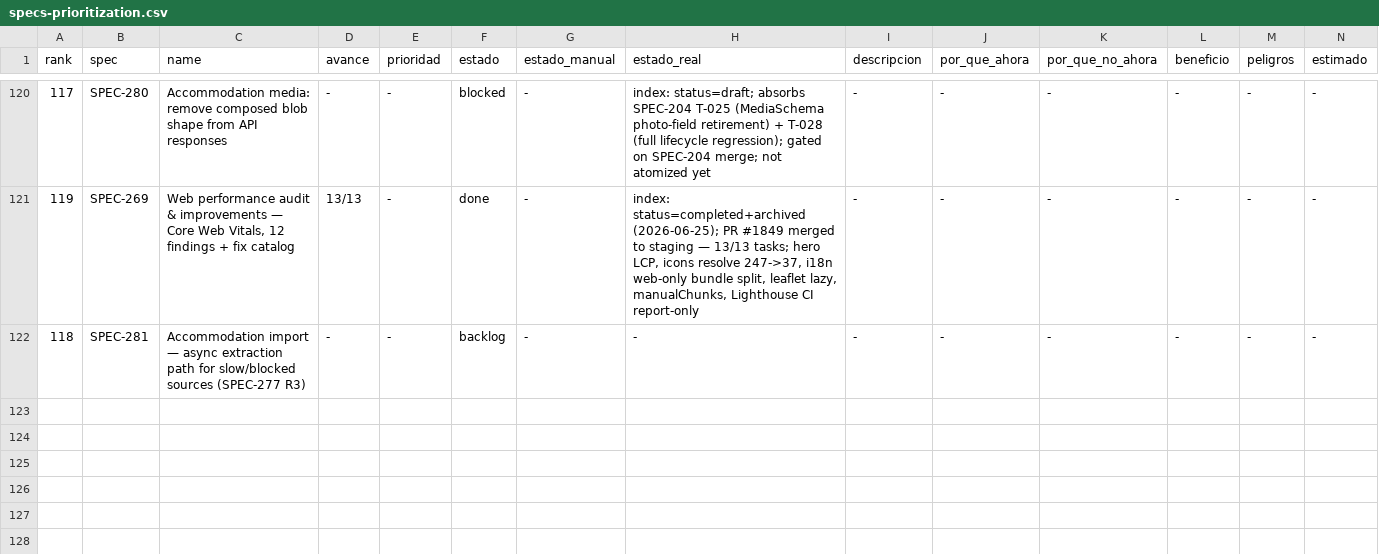
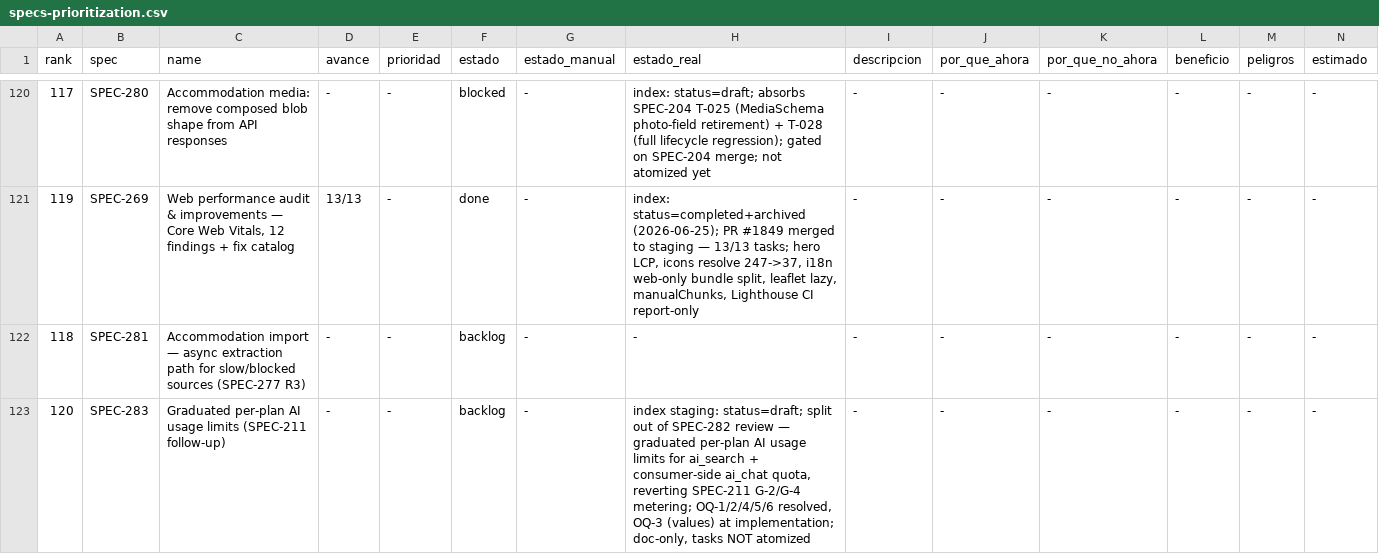
Before and after one commit to qazuor/hospeda, a CSV file: specs-prioritization.csv, drawn as a sheet; only a part is shown, gaps mark what is left out; rows hold the shown columns only; the diff names each change by its address in the sheet, - before the commit and + after, or states it on an @@ line.

Commit message:
docs(spec): add SPEC-283 graduated per-plan AI usage limits (SPEC-211 follow-up)

```diff
--- a/specs-prioritization.csv
+++ b/specs-prioritization.csv
+row 123: 120 | SPEC-283 | Graduated per-plan AI usage limits (SPEC-211 follow-up) | - | - | backlog | - | index staging: status=draft; split out of SPEC-282 review — graduated per-plan AI usage limits for ai_search + consumer-side ai_chat quota, reverting SPEC-211 G-2/G-4 metering; OQ-1/2/4/5/6 resolved, OQ-3 (values) at implementation; doc-only, tasks NOT atomized | - | - | - | - | - | -
```
Also changed, not shown: 3 other files.
